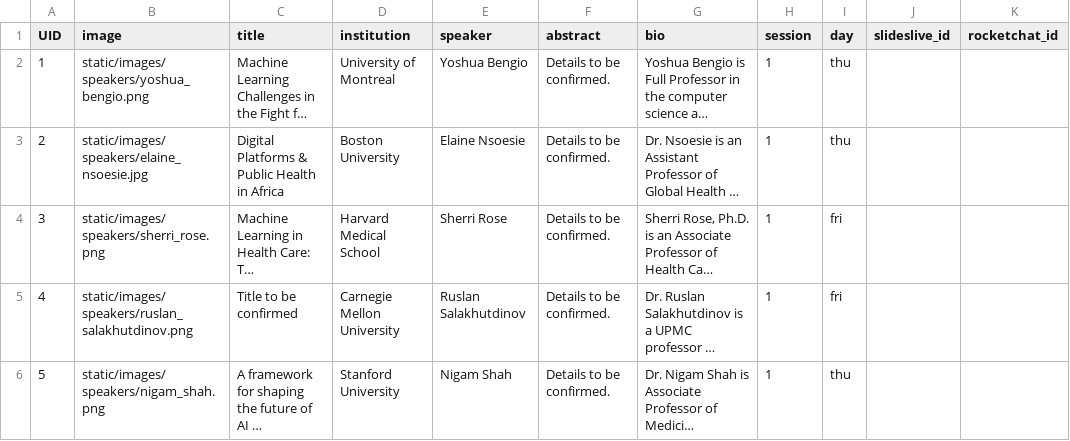
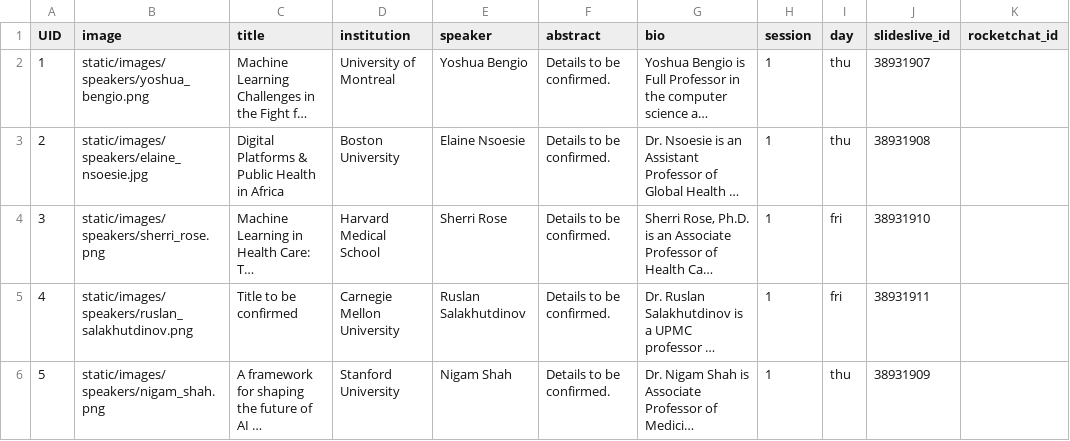
Before and after one commit to Mini-Conf/Mini-Conf, a CSV file: sitedata/speakers.csv, drawn as a sheet; long unchanged cells end in …; the diff names each change by its address in the sheet, - before the commit and + after, or states it on an @@ line.

Commit message:
Adds SlidesLive ID for keynotes

```diff
--- a/sitedata/speakers.csv
+++ b/sitedata/speakers.csv
-J2 (slideslive_id): (empty)
+J2 (slideslive_id): 38931907
-J3 (slideslive_id): (empty)
+J3 (slideslive_id): 38931908
-J4 (slideslive_id): (empty)
+J4 (slideslive_id): 38931910
-J5 (slideslive_id): (empty)
+J5 (slideslive_id): 38931911
-J6 (slideslive_id): (empty)
+J6 (slideslive_id): 38931909
```
